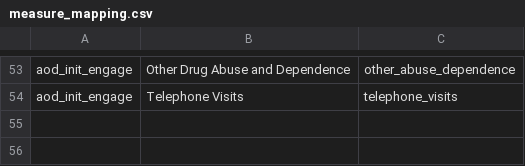
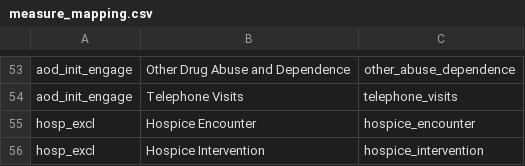
Before and after one commit to Milliman-PRM/oha-incentive-measures, a CSV file: scripts/hedis/measure_mapping.csv, drawn as a sheet; only a part is shown, gaps mark what is left out.

```diff
--- a/scripts/hedis/measure_mapping.csv
+++ b/scripts/hedis/measure_mapping.csv
@@ -54 +54,3 @@ aod_init_engage,Other Drug Abuse and Dependence,other_abuse_dependence
 aod_init_engage,Telephone Visits,telephone_visits
+hosp_excl,Hospice Encounter,hospice_encounter
+hosp_excl,Hospice Intervention,hospice_intervention
```
Also changed, not shown: references/_data/hedis_codes.csv.
